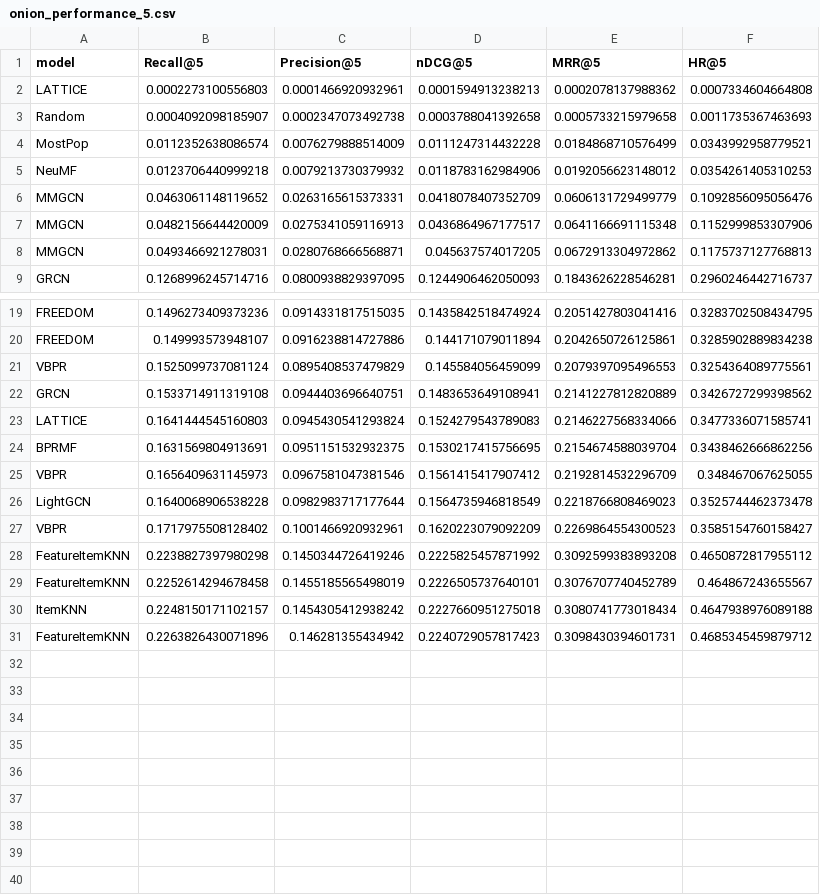
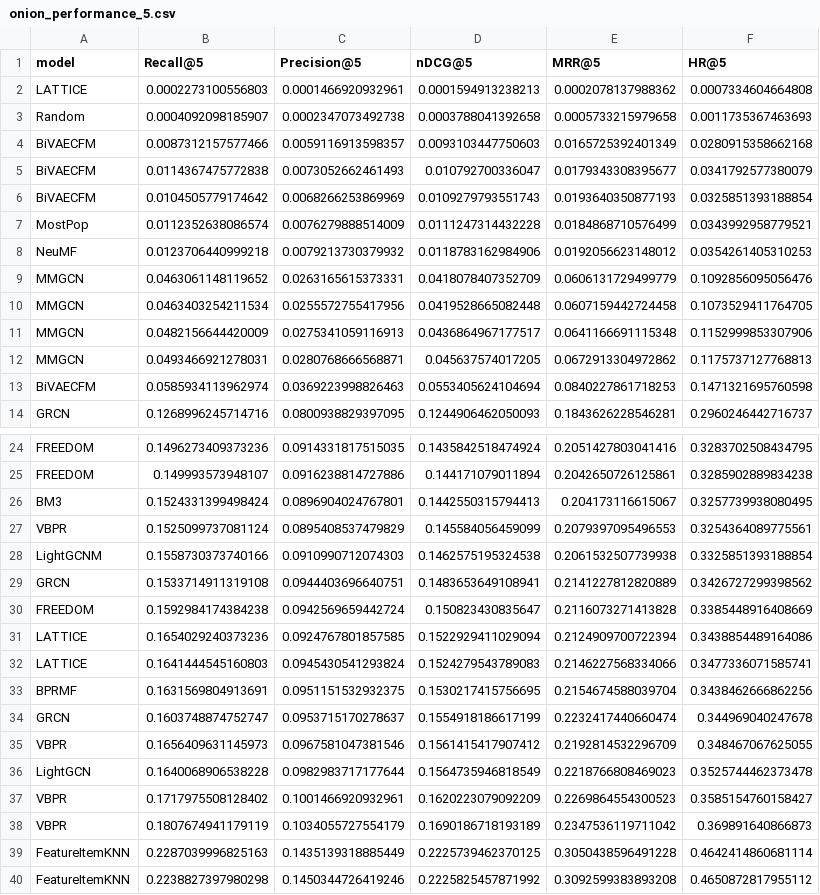
Before and after one commit to hcai-mms/cobrar, a CSV file: results/onion_performance_5.csv, drawn as a sheet; only a part is shown, gaps mark what is left out; the shorter side is filled out with more unchanged rows; the diff names each change by its address in the sheet, - before the commit and + after, or states it on an @@ line.

```diff
--- a/results/onion_performance_5.csv
+++ b/results/onion_performance_5.csv
+row 4: BiVAECFM | 0.0087312157577466 | 0.0059116913598357 | 0.0093103447750603 | 0.0165725392401349 | 0.0280915358662168
+row 5: BiVAECFM | 0.0114367475772838 | 0.0073052662461493 | 0.010792700336047 | 0.0179343308395677 | 0.0341792577380079
+row 6: BiVAECFM | 0.0104505779174642 | 0.0068266253869969 | 0.0109279793551743 | 0.0193640350877193 | 0.0325851393188854
+row 10: MMGCN | 0.0463403254211534 | 0.0255572755417956 | 0.0419528665082448 | 0.0607159442724458 | 0.1073529411764705
+row 13: BiVAECFM | 0.0585934113962974 | 0.0369223998826463 | 0.0553405624104694 | 0.0840227861718253 | 0.1471321695760598
+row 26: BM3 | 0.1524331399498424 | 0.0896904024767801 | 0.1442550315794413 | 0.204173116615067 | 0.3257739938080495
+row 28: LightGCNM | 0.1558730373740166 | 0.0910990712074303 | 0.1462575195324538 | 0.2061532507739938 | 0.3325851393188854
+row 30: FREEDOM | 0.1592984174384238 | 0.0942569659442724 | 0.150823430835647 | 0.2116073271413828 | 0.3385448916408669
+row 31: LATTICE | 0.1654029240373236 | 0.0924767801857585 | 0.1522929411029094 | 0.2124909700722394 | 0.3438854489164086
+row 34: GRCN | 0.1603748874752747 | 0.0953715170278637 | 0.1554918186617199 | 0.2232417440660474 | 0.344969040247678
+row 38: VBPR | 0.1807674941179119 | 0.1034055727554179 | 0.1690186718193189 | 0.2347536119711042 | 0.369891640866873
+row 39: FeatureItemKNN | 0.2287039996825163 | 0.1435139318885449 | 0.2225739462370125 | 0.3050438596491228 | 0.4642414860681114
```
Also changed, not shown: results/onion_performance.csv, results/onion_performance_1.csv, 10 other files.
